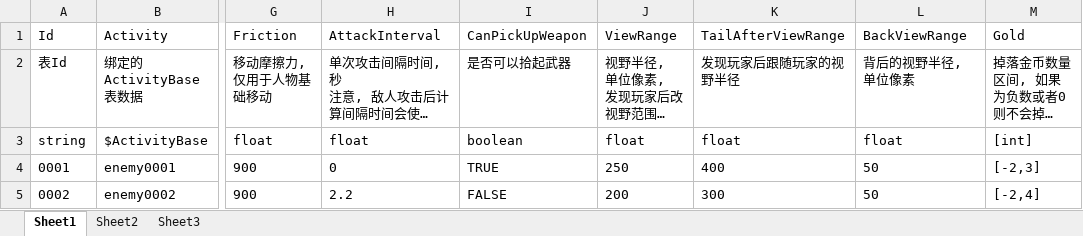
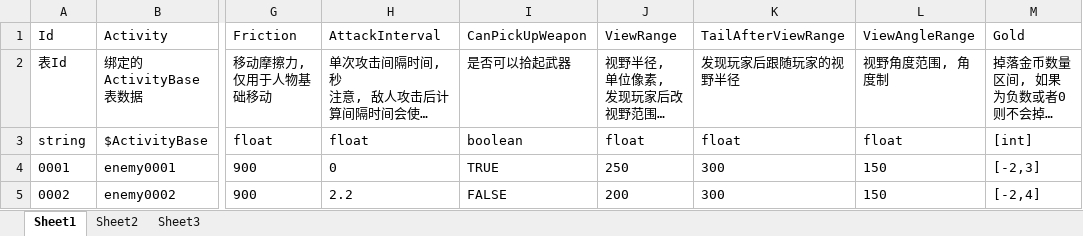
Before and after one commit to xlljc/DungeonShooting, an Excel workbook: DungeonShooting_Godot/excel/EnemyBase.xlsx, sheet Sheet1, drawn as a sheet; only a part is shown, gaps mark what is left out; long unchanged cells end in …; values as stored, in another font and other column widths than the file's, no borders; the diff names each change by its address in the sheet, - before the commit and + after, or states it on an @@ line.

```diff
--- a/DungeonShooting_Godot/excel/EnemyBase.xlsx (sheet Sheet1)
+++ b/DungeonShooting_Godot/excel/EnemyBase.xlsx (sheet Sheet1)
-L1: BackViewRange
+L1: ViewAngleRange
-L2: 背后的视野半径, 单位像素
+L2: 视野角度范围, 角度制
-K4: 400
+K4: 300
-L4:L5: 50
+L4:L5: 150
```
Also changed, not shown: 34 other files.
